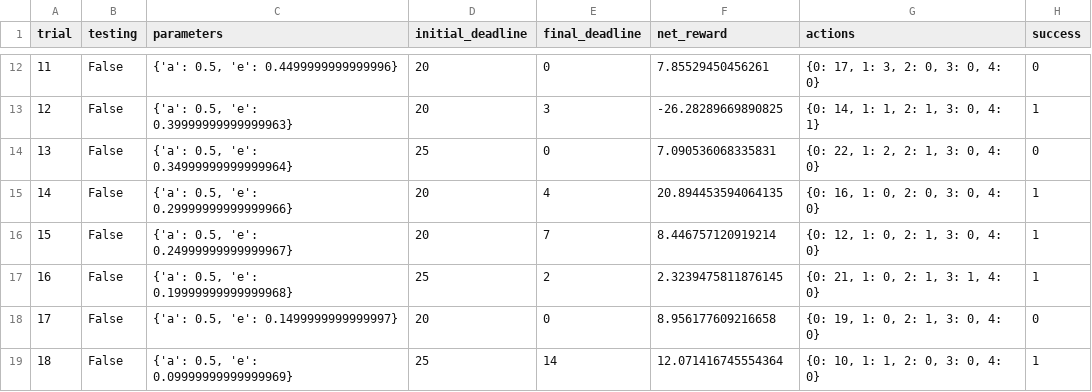
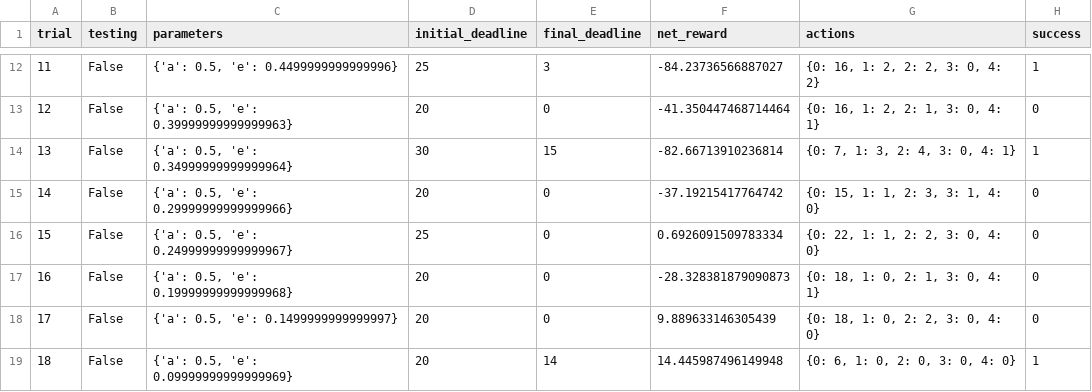
Before and after one commit to blcooley/machine-learning, a CSV file: projects/smartcab/logs/sim_default-learning.csv, drawn as a sheet; only a part is shown, gaps mark what is left out; the diff covers the shown part only.

```diff
--- a/projects/smartcab/logs/sim_default-learning.csv
+++ b/projects/smartcab/logs/sim_default-learning.csv
@@ -12,8 +12,8 @@ trial,testing,parameters,initial_deadline,final_deadline,net_reward,actions,succ
-11,False,"{'a': 0.5, 'e': 0.4499999999999996}",20,0,7.85529450456261,"{0: 17, 1: 3, 2: 0, 3: 0, 4: 0}",0
-12,False,"{'a': 0.5, 'e': 0.39999999999999963}",20,3,-26.28289669890825,"{0: 14, 1: 1, 2: 1, 3: 0, 4: 1}",1
-13,False,"{'a': 0.5, 'e': 0.34999999999999964}",25,0,7.090536068335831,"{0: 22, 1: 2, 2: 1, 3: 0, 4: 0}",0
-14,False,"{'a': 0.5, 'e': 0.29999999999999966}",20,4,20.894453594064135,"{0: 16, 1: 0, 2: 0, 3: 0, 4: 0}",1
-15,False,"{'a': 0.5, 'e': 0.24999999999999967}",20,7,8.446757120919214,"{0: 12, 1: 0, 2: 1, 3: 0, 4: 0}",1
-16,False,"{'a': 0.5, 'e': 0.19999999999999968}",25,2,2.3239475811876145,"{0: 21, 1: 0, 2: 1, 3: 1, 4: 0}",1
-17,False,"{'a': 0.5, 'e': 0.1499999999999997}",20,0,8.956177609216658,"{0: 19, 1: 0, 2: 1, 3: 0, 4: 0}",0
-18,False,"{'a': 0.5, 'e': 0.09999999999999969}",25,14,12.071416745554364,"{0: 10, 1: 1, 2: 0, 3: 0, 4: 0}",1
+11,False,"{'a': 0.5, 'e': 0.4499999999999996}",25,3,-84.23736566887027,"{0: 16, 1: 2, 2: 2, 3: 0, 4: 2}",1
+12,False,"{'a': 0.5, 'e': 0.39999999999999963}",20,0,-41.350447468714464,"{0: 16, 1: 2, 2: 1, 3: 0, 4: 1}",0
+13,False,"{'a': 0.5, 'e': 0.34999999999999964}",30,15,-82.66713910236814,"{0: 7, 1: 3, 2: 4, 3: 0, 4: 1}",1
+14,False,"{'a': 0.5, 'e': 0.29999999999999966}",20,0,-37.19215417764742,"{0: 15, 1: 1, 2: 3, 3: 1, 4: 0}",0
+15,False,"{'a': 0.5, 'e': 0.24999999999999967}",25,0,0.6926091509783334,"{0: 22, 1: 1, 2: 2, 3: 0, 4: 0}",0
+16,False,"{'a': 0.5, 'e': 0.19999999999999968}",20,0,-28.328381879090873,"{0: 18, 1: 0, 2: 1, 3: 0, 4: 1}",0
+17,False,"{'a': 0.5, 'e': 0.1499999999999997}",20,0,9.889633146305439,"{0: 18, 1: 0, 2: 2, 3: 0, 4: 0}",0
+18,False,"{'a': 0.5, 'e': 0.09999999999999969}",20,14,14.445987496149948,"{0: 6, 1: 0, 2: 0, 3: 0, 4: 0}",1
```
Also changed, not shown: 75 edited cells elsewhere in this file, 5 other files.
